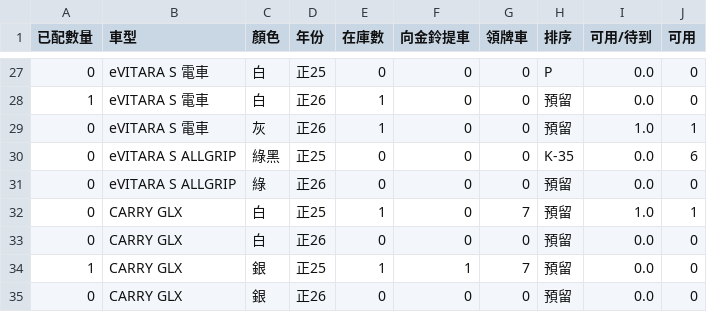
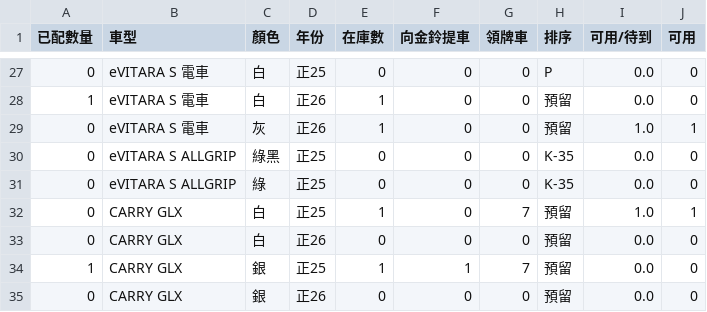
Before and after one commit to subarudms/suzuki-inventory, a CSV file: inventory.csv, drawn as a sheet; only a part is shown, gaps mark what is left out.

Commit message:
Update: 2026-04-25 02:21:14.082875

```diff
--- a/inventory.csv
+++ b/inventory.csv
@@ -29,4 +29,4 @@
 0,eVITARA S 電車,灰,正26,1,0,0,預留,1.0,1
-0,eVITARA S ALLGRIP,綠黑,正25,0,0,0,K-35,0.0,6
-0,eVITARA S ALLGRIP,綠,正26,0,0,0,預留,0.0,0
+0,eVITARA S ALLGRIP,綠黑,正25,0,0,0,K-35,0.0,0
+0,eVITARA S ALLGRIP,綠,正25,0,0,0,K-35,0.0,0
 0,CARRY GLX,白,正25,1,0,7,預留,1.0,1
```
